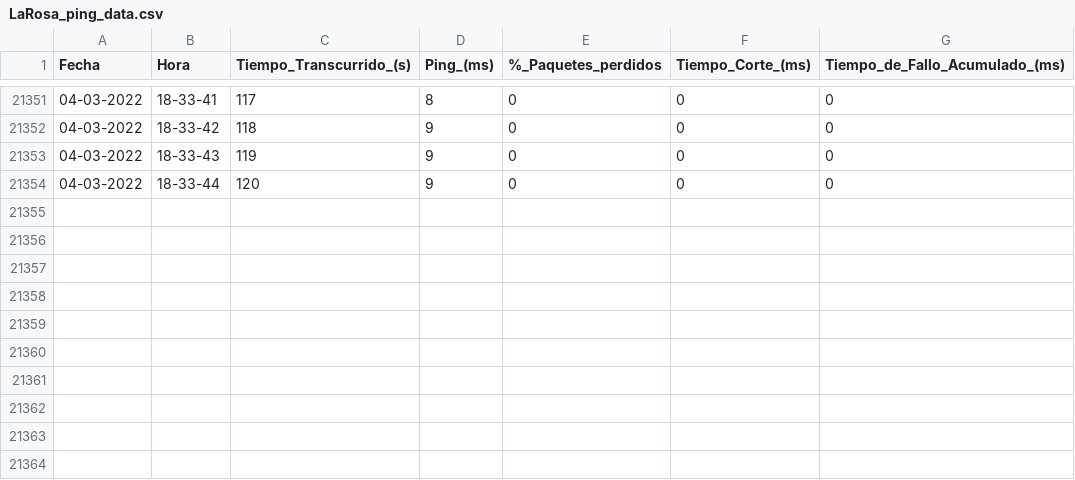
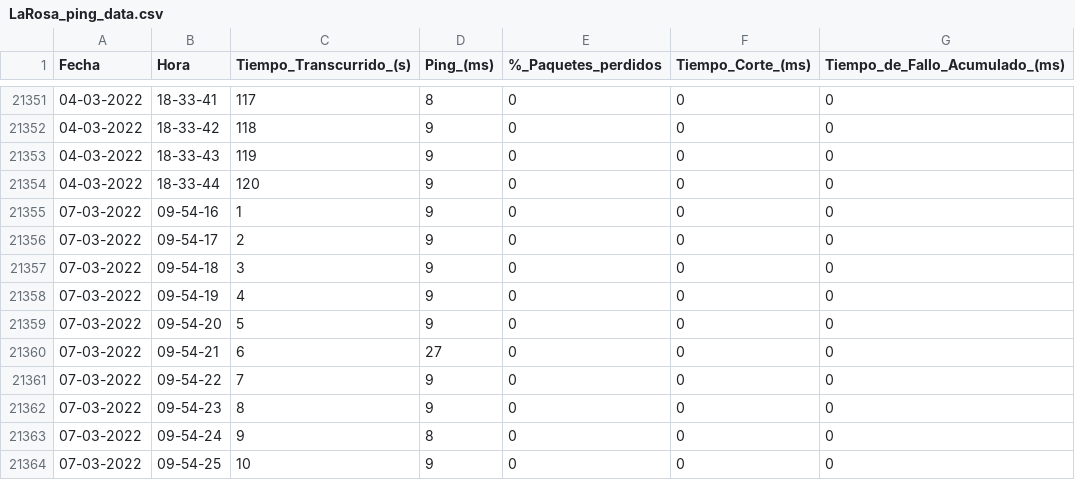
Before and after one commit to Radagast433/DowntimeRegister, a CSV file: Data/LaRosa_ping_data.csv, drawn as a sheet; only a part is shown, gaps mark what is left out; the diff names each change by its address in the sheet, - before the commit and + after, or states it on an @@ line.

```diff
--- a/Data/LaRosa_ping_data.csv
+++ b/Data/LaRosa_ping_data.csv
+row 21355: 07-03-2022 | 09-54-16 | 1 | 9 | 0 | 0 | 0
+row 21356: 07-03-2022 | 09-54-17 | 2 | 9 | 0 | 0 | 0
+row 21357: 07-03-2022 | 09-54-18 | 3 | 9 | 0 | 0 | 0
+row 21358: 07-03-2022 | 09-54-19 | 4 | 9 | 0 | 0 | 0
+row 21359: 07-03-2022 | 09-54-20 | 5 | 9 | 0 | 0 | 0
+row 21360: 07-03-2022 | 09-54-21 | 6 | 27 | 0 | 0 | 0
+row 21361: 07-03-2022 | 09-54-22 | 7 | 9 | 0 | 0 | 0
+row 21362: 07-03-2022 | 09-54-23 | 8 | 9 | 0 | 0 | 0
+row 21363: 07-03-2022 | 09-54-24 | 9 | 8 | 0 | 0 | 0
+row 21364: 07-03-2022 | 09-54-25 | 10 | 9 | 0 | 0 | 0
```
Also changed, not shown: Results/LaRosa_ping_results.csv, 1 other file.
